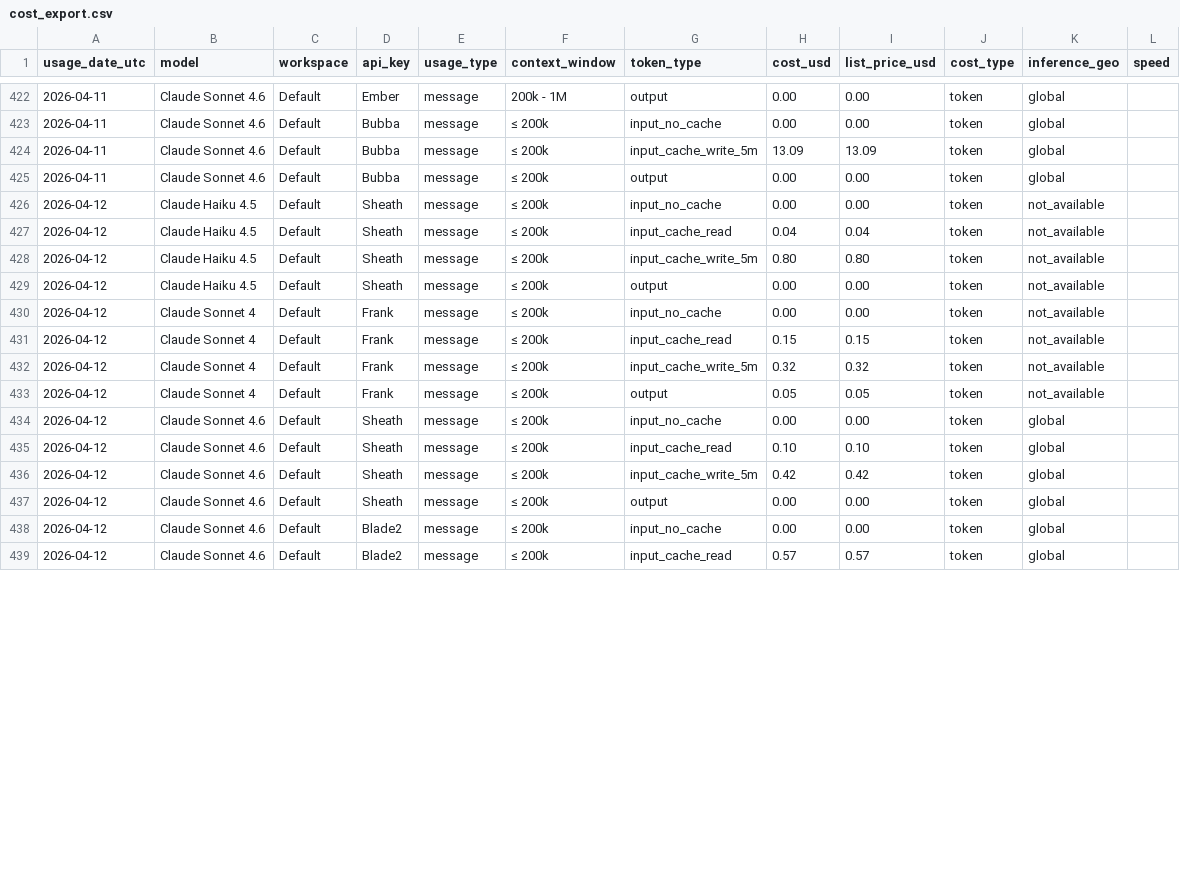
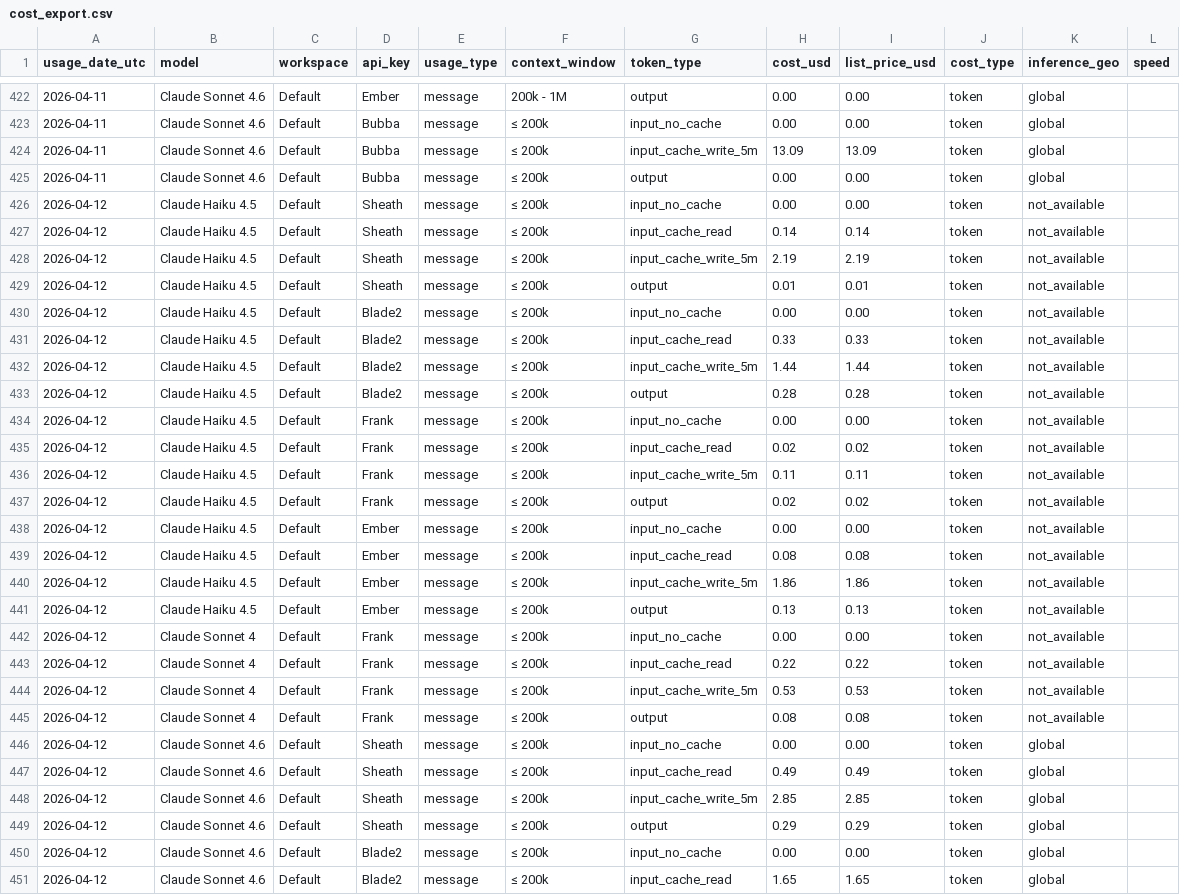
Before and after one commit to VikingSam/token-dashboard, a CSV file: cost_export.csv, drawn as a sheet; only a part is shown, gaps mark what is left out; the diff covers the shown part only.

Commit message:
Token dashboard auto-update

```diff
--- a/cost_export.csv
+++ b/cost_export.csv
@@ -426,14 +426,26 @@ usage_date_utc,model,workspace,api_key,usage_type,context_window,token_type,cost
 2026-04-12,Claude Haiku 4.5,Default,Sheath,message,≤ 200k,input_no_cache,0.00,0.00,token,not_available,
-2026-04-12,Claude Haiku 4.5,Default,Sheath,message,≤ 200k,input_cache_read,0.04,0.04,token,not_available,
-2026-04-12,Claude Haiku 4.5,Default,Sheath,message,≤ 200k,input_cache_write_5m,0.80,0.80,token,not_available,
-2026-04-12,Claude Haiku 4.5,Default,Sheath,message,≤ 200k,output,0.00,0.00,token,not_available,
+2026-04-12,Claude Haiku 4.5,Default,Sheath,message,≤ 200k,input_cache_read,0.14,0.14,token,not_available,
+2026-04-12,Claude Haiku 4.5,Default,Sheath,message,≤ 200k,input_cache_write_5m,2.19,2.19,token,not_available,
+2026-04-12,Claude Haiku 4.5,Default,Sheath,message,≤ 200k,output,0.01,0.01,token,not_available,
+2026-04-12,Claude Haiku 4.5,Default,Blade2,message,≤ 200k,input_no_cache,0.00,0.00,token,not_available,
+2026-04-12,Claude Haiku 4.5,Default,Blade2,message,≤ 200k,input_cache_read,0.33,0.33,token,not_available,
+2026-04-12,Claude Haiku 4.5,Default,Blade2,message,≤ 200k,input_cache_write_5m,1.44,1.44,token,not_available,
+2026-04-12,Claude Haiku 4.5,Default,Blade2,message,≤ 200k,output,0.28,0.28,token,not_available,
+2026-04-12,Claude Haiku 4.5,Default,Frank,message,≤ 200k,input_no_cache,0.00,0.00,token,not_available,
+2026-04-12,Claude Haiku 4.5,Default,Frank,message,≤ 200k,input_cache_read,0.02,0.02,token,not_available,
+2026-04-12,Claude Haiku 4.5,Default,Frank,message,≤ 200k,input_cache_write_5m,0.11,0.11,token,not_available,
+2026-04-12,Claude Haiku 4.5,Default,Frank,message,≤ 200k,output,0.02,0.02,token,not_available,
+2026-04-12,Claude Haiku 4.5,Default,Ember,message,≤ 200k,input_no_cache,0.00,0.00,token,not_available,
+2026-04-12,Claude Haiku 4.5,Default,Ember,message,≤ 200k,input_cache_read,0.08,0.08,token,not_available,
+2026-04-12,Claude Haiku 4.5,Default,Ember,message,≤ 200k,input_cache_write_5m,1.86,1.86,token,not_available,
+2026-04-12,Claude Haiku 4.5,Default,Ember,message,≤ 200k,output,0.13,0.13,token,not_available,
 2026-04-12,Claude Sonnet 4,Default,Frank,message,≤ 200k,input_no_cache,0.00,0.00,token,not_available,
-2026-04-12,Claude Sonnet 4,Default,Frank,message,≤ 200k,input_cache_read,0.15,0.15,token,not_available,
-2026-04-12,Claude Sonnet 4,Default,Frank,message,≤ 200k,input_cache_write_5m,0.32,0.32,token,not_available,
-2026-04-12,Claude Sonnet 4,Default,Frank,message,≤ 200k,output,0.05,0.05,token,not_available,
+2026-04-12,Claude Sonnet 4,Default,Frank,message,≤ 200k,input_cache_read,0.22,0.22,token,not_available,
+2026-04-12,Claude Sonnet 4,Default,Frank,message,≤ 200k,input_cache_write_5m,0.53,0.53,token,not_available,
+2026-04-12,Claude Sonnet 4,Default,Frank,message,≤ 200k,output,0.08,0.08,token,not_available,
 2026-04-12,Claude Sonnet 4.6,Default,Sheath,message,≤ 200k,input_no_cache,0.00,0.00,token,global,
-2026-04-12,Claude Sonnet 4.6,Default,Sheath,message,≤ 200k,input_cache_read,0.10,0.10,token,global,
-2026-04-12,Claude Sonnet 4.6,Default,Sheath,message,≤ 200k,input_cache_write_5m,0.42,0.42,token,global,
-2026-04-12,Claude Sonnet 4.6,Default,Sheath,message,≤ 200k,output,0.00,0.00,token,global,
+2026-04-12,Claude Sonnet 4.6,Default,Sheath,message,≤ 200k,input_cache_read,0.49,0.49,token,global,
+2026-04-12,Claude Sonnet 4.6,Default,Sheath,message,≤ 200k,input_cache_write_5m,2.85,2.85,token,global,
+2026-04-12,Claude Sonnet 4.6,Default,Sheath,message,≤ 200k,output,0.29,0.29,token,global,
 2026-04-12,Claude Sonnet 4.6,Default,Blade2,message,≤ 200k,input_no_cache,0.00,0.00,token,global,
-2026-04-12,Claude Sonnet 4.6,Default,Blade2,message,≤ 200k,input_cache_read,0.57,0.57,token,global,
+2026-04-12,Claude Sonnet 4.6,Default,Blade2,message,≤ 200k,input_cache_read,1.65,1.65,token,global,
```
Also changed, not shown: 28 edited cells elsewhere in this file, 2 other files.
